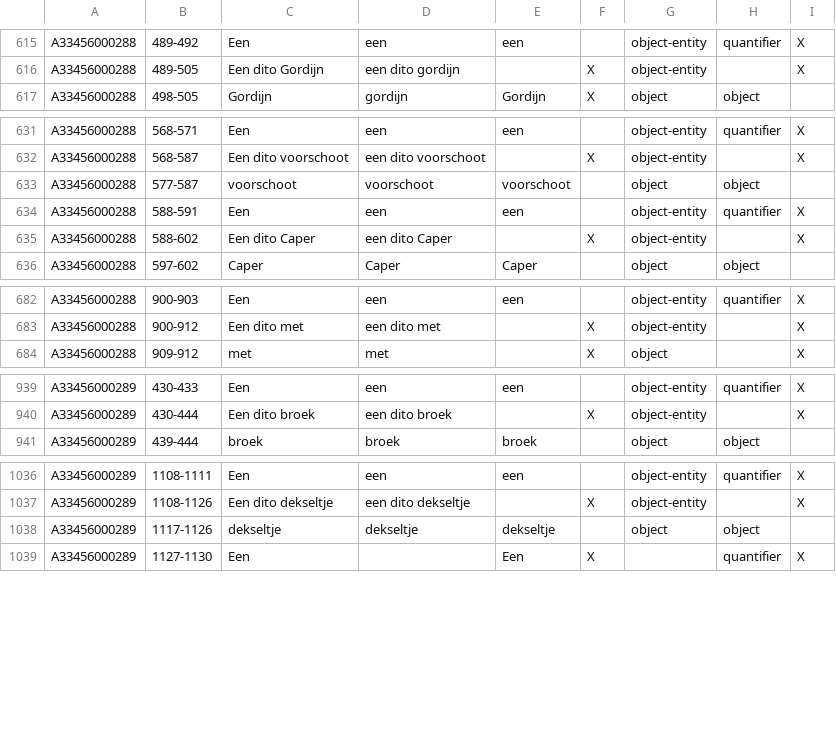
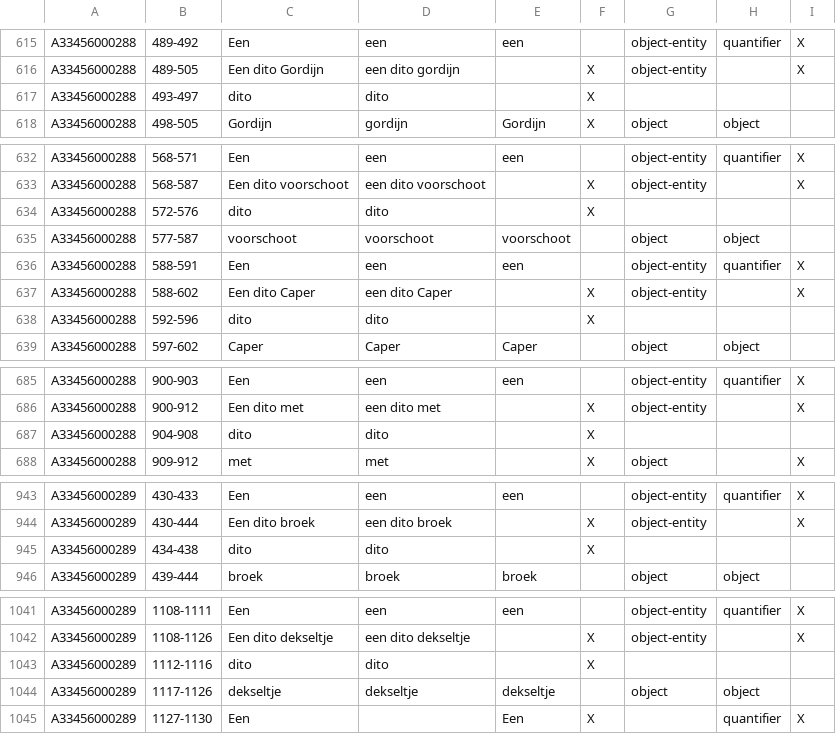
Before and after one commit to knaw-huc/golden-agents-htr, a TSV file: experiments/evaluation.exp15.tsv, drawn as a sheet; only a part is shown, gaps mark what is left out; the diff covers the shown part only.

```diff
--- a/experiments/evaluation.exp15.tsv
+++ b/experiments/evaluation.exp15.tsv
@@ -645,2 +645,3 @@ A33456000288	489-492	Een	een	een		object-entity	quantifier	X
 A33456000288	489-505	Een dito Gordijn	een dito gordijn		X	object-entity		X
+A33456000288	493-497	dito	dito		X			
 A33456000288	498-505	Gordijn	gordijn	Gordijn	X	object	object	
@@ -661,2 +662,3 @@ A33456000288	568-571	Een	een	een		object-entity	quantifier	X
 A33456000288	568-587	Een dito voorschoot	een dito voorschoot		X	object-entity		X
+A33456000288	572-576	dito	dito		X			
 A33456000288	577-587	voorschoot	voorschoot	voorschoot		object	object	
@@ -664,2 +666,3 @@ A33456000288	588-591	Een	een	een		object-entity	quantifier	X
 A33456000288	588-602	Een dito Caper	een dito Caper		X	object-entity		X
+A33456000288	592-596	dito	dito		X			
 A33456000288	597-602	Caper	Caper	Caper		object	object	
@@ -712,2 +715,3 @@ A33456000288	900-903	Een	een	een		object-entity	quantifier	X
 A33456000288	900-912	Een dito met	een dito met		X	object-entity		X
+A33456000288	904-908	dito	dito		X			
 A33456000288	909-912	met	met		X	object		X
@@ -969,2 +973,3 @@ A33456000289	430-433	Een	een	een		object-entity	quantifier	X
 A33456000289	430-444	Een dito broek	een dito broek		X	object-entity		X
+A33456000289	434-438	dito	dito		X			
 A33456000289	439-444	broek	broek	broek		object	object	
@@ -1070,2 +1075,3 @@ A33456000289	1108-1111	Een	een	een		object-entity	quantifier	X
 A33456000289	1108-1126	Een dito dekseltje	een dito dekseltje		X	object-entity		X
+A33456000289	1112-1116	dito	dito		X			
 A33456000289	1117-1126	dekseltje	dekseltje	dekseltje		object	object	
```
Also changed, not shown: 9 added rows elsewhere in this file, 56 other files.
